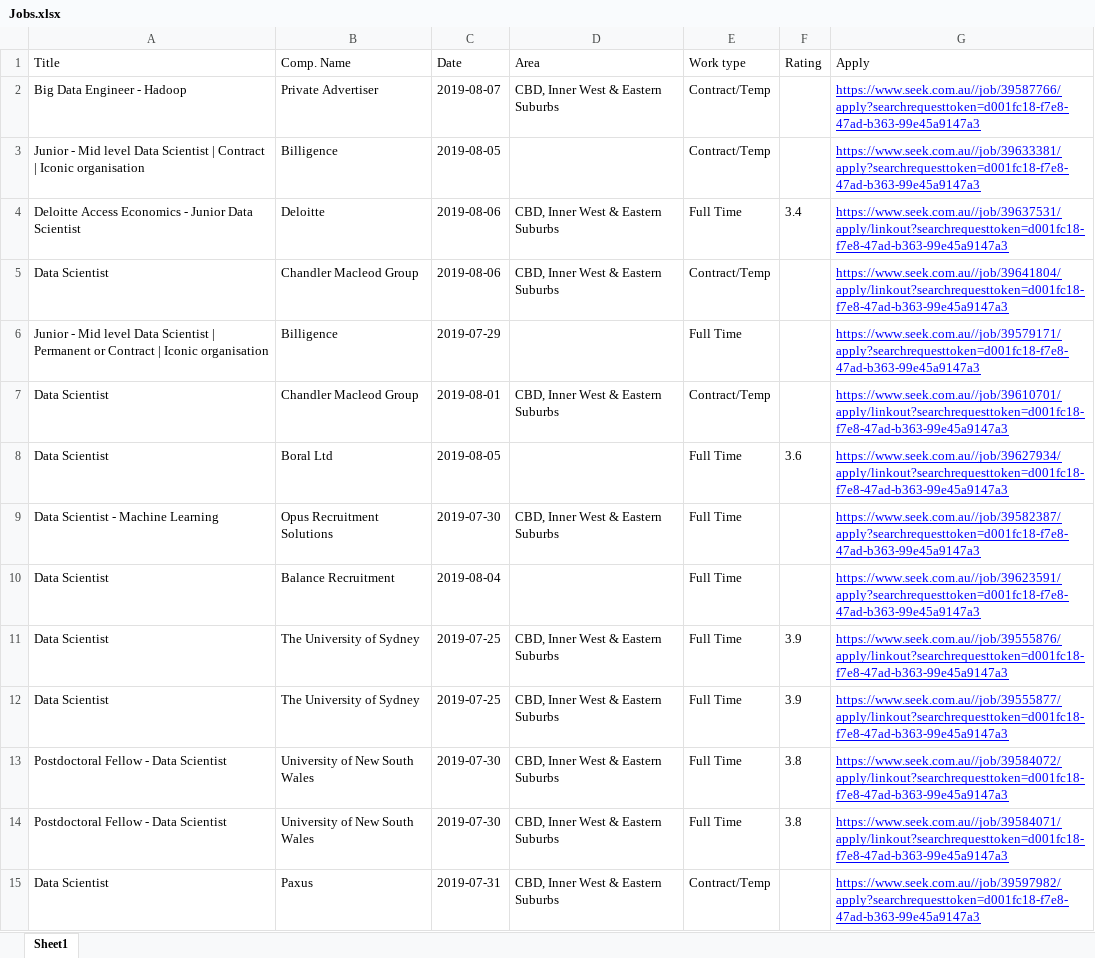
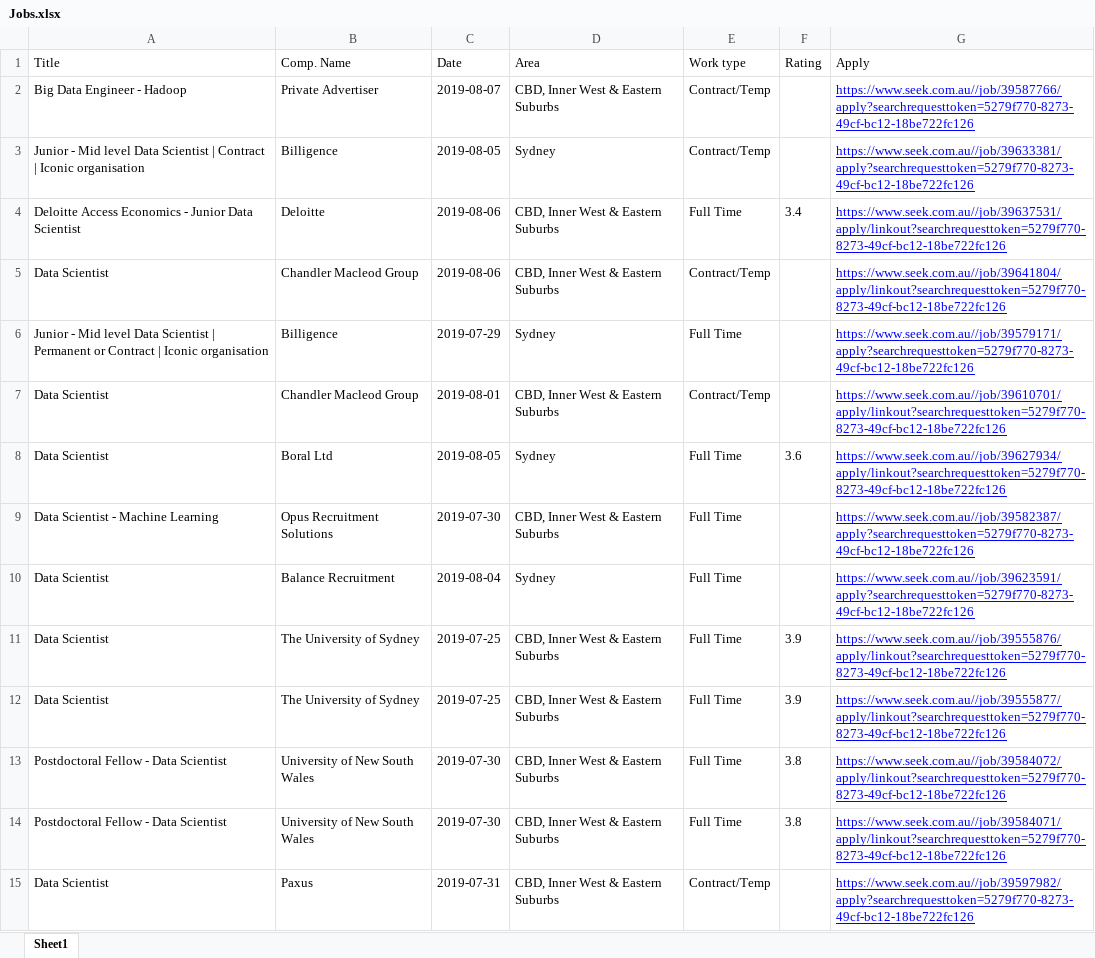
Before and after one commit to PaulConyngham/SeekScraper, an Excel workbook: Jobs.xlsx, sheet Sheet1, drawn as a sheet; only a part is shown; values as stored, in another font and other column widths than the file's, no borders; the diff covers the shown part only; the diff names each change by its address in the sheet, - before the commit and + after, or states it on an @@ line.

```diff
--- a/Jobs.xlsx (sheet Sheet1)
+++ b/Jobs.xlsx (sheet Sheet1)
-G2 (Apply): https://www.seek.com.au//job/39587766/apply?searchrequesttoken=d001fc18-f7e8-47ad-b363-99e45a9147a3
+G2 (Apply): https://www.seek.com.au//job/39587766/apply?searchrequesttoken=5279f770-8273-49cf-bc12-18be722fc126
-D3 (Area): (empty)
+D3 (Area): Sydney
-G3 (Apply): https://www.seek.com.au//job/39633381/apply?searchrequesttoken=d001fc18-f7e8-47ad-b363-99e45a9147a3
+G3 (Apply): https://www.seek.com.au//job/39633381/apply?searchrequesttoken=5279f770-8273-49cf-bc12-18be722fc126
-G4 (Apply): https://www.seek.com.au//job/39637531/apply/linkout?searchrequesttoken=d001fc18-f7e8-47ad-b363-99e45a9147a3
+G4 (Apply): https://www.seek.com.au//job/39637531/apply/linkout?searchrequesttoken=5279f770-8273-49cf-bc12-18be722fc126
-G5 (Apply): https://www.seek.com.au//job/39641804/apply/linkout?searchrequesttoken=d001fc18-f7e8-47ad-b363-99e45a9147a3
+G5 (Apply): https://www.seek.com.au//job/39641804/apply/linkout?searchrequesttoken=5279f770-8273-49cf-bc12-18be722fc126
-D6 (Area): (empty)
+D6 (Area): Sydney
-G6 (Apply): https://www.seek.com.au//job/39579171/apply?searchrequesttoken=d001fc18-f7e8-47ad-b363-99e45a9147a3
+G6 (Apply): https://www.seek.com.au//job/39579171/apply?searchrequesttoken=5279f770-8273-49cf-bc12-18be722fc126
-G7 (Apply): https://www.seek.com.au//job/39610701/apply/linkout?searchrequesttoken=d001fc18-f7e8-47ad-b363-99e45a9147a3
+G7 (Apply): https://www.seek.com.au//job/39610701/apply/linkout?searchrequesttoken=5279f770-8273-49cf-bc12-18be722fc126
-D8 (Area): (empty)
+D8 (Area): Sydney
-G8 (Apply): https://www.seek.com.au//job/39627934/apply/linkout?searchrequesttoken=d001fc18-f7e8-47ad-b363-99e45a9147a3
+G8 (Apply): https://www.seek.com.au//job/39627934/apply/linkout?searchrequesttoken=5279f770-8273-49cf-bc12-18be722fc126
-G9 (Apply): https://www.seek.com.au//job/39582387/apply?searchrequesttoken=d001fc18-f7e8-47ad-b363-99e45a9147a3
+G9 (Apply): https://www.seek.com.au//job/39582387/apply?searchrequesttoken=5279f770-8273-49cf-bc12-18be722fc126
-D10 (Area): (empty)
+D10 (Area): Sydney
-G10 (Apply): https://www.seek.com.au//job/39623591/apply?searchrequesttoken=d001fc18-f7e8-47ad-b363-99e45a9147a3
+G10 (Apply): https://www.seek.com.au//job/39623591/apply?searchrequesttoken=5279f770-8273-49cf-bc12-18be722fc126
-G11 (Apply): https://www.seek.com.au//job/39555876/apply/linkout?searchrequesttoken=d001fc18-f7e8-47ad-b363-99e45a9147a3
+G11 (Apply): https://www.seek.com.au//job/39555876/apply/linkout?searchrequesttoken=5279f770-8273-49cf-bc12-18be722fc126
-G12 (Apply): https://www.seek.com.au//job/39555877/apply/linkout?searchrequesttoken=d001fc18-f7e8-47ad-b363-99e45a9147a3
+G12 (Apply): https://www.seek.com.au//job/39555877/apply/linkout?searchrequesttoken=5279f770-8273-49cf-bc12-18be722fc126
-G13 (Apply): https://www.seek.com.au//job/39584072/apply/linkout?searchrequesttoken=d001fc18-f7e8-47ad-b363-99e45a9147a3
+G13 (Apply): https://www.seek.com.au//job/39584072/apply/linkout?searchrequesttoken=5279f770-8273-49cf-bc12-18be722fc126
-G14 (Apply): https://www.seek.com.au//job/39584071/apply/linkout?searchrequesttoken=d001fc18-f7e8-47ad-b363-99e45a9147a3
+G14 (Apply): https://www.seek.com.au//job/39584071/apply/linkout?searchrequesttoken=5279f770-8273-49cf-bc12-18be722fc126
-G15 (Apply): https://www.seek.com.au//job/39597982/apply?searchrequesttoken=d001fc18-f7e8-47ad-b363-99e45a9147a3
+G15 (Apply): https://www.seek.com.au//job/39597982/apply?searchrequesttoken=5279f770-8273-49cf-bc12-18be722fc126
```
Also changed, not shown: 248 edited cells elsewhere in this sheet, 1 other file.
